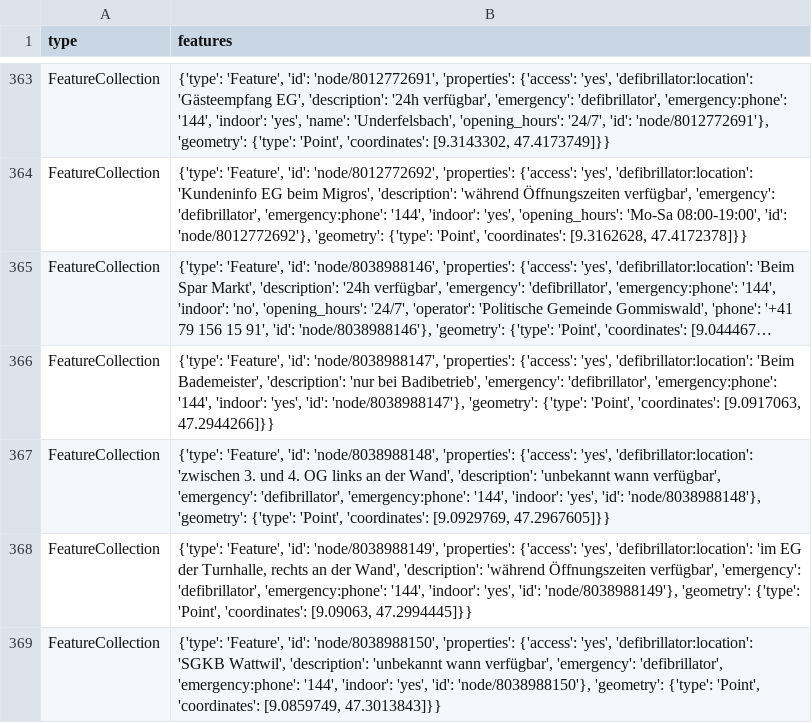
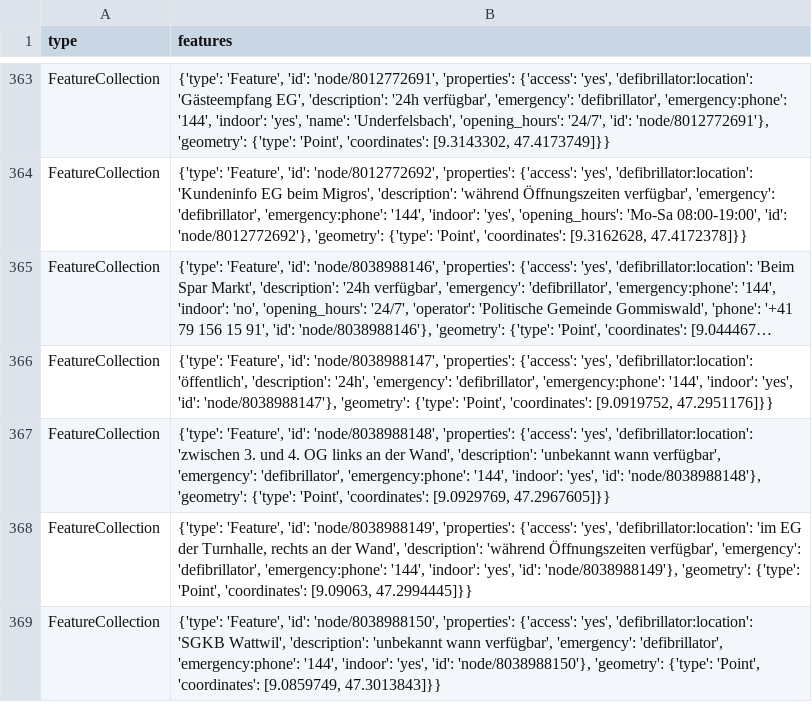
Before and after one commit to OpenBracketsCH/defi_data, a CSV file: data/csv/defis_dispo_knzsg.csv, drawn as a sheet; only a part is shown, gaps mark what is left out; long unchanged cells end in …; the diff names each change by its address in the sheet, - before the commit and + after, or states it on an @@ line.

```diff
--- a/data/csv/defis_dispo_knzsg.csv
+++ b/data/csv/defis_dispo_knzsg.csv
-B366 (features): …'yes', 'defibrillator:location': 'Beim Bademeister', 'description': 'nur bei Badibetrieb', 'emergency': 'defibrillator', 'emergency:phone': '144', 'indoor': 'yes', 'id': 'node/8038988147'}, 'geometry': {'type': 'Point', 'coordinates': [9.0917063, 47.2944266]}}
+B366 (features): …'yes', 'defibrillator:location': 'öffentlich', 'description': '24h', 'emergency': 'defibrillator', 'emergency:phone': '144', 'indoor': 'yes', 'id': 'node/8038988147'}, 'geometry': {'type': 'Point', 'coordinates': [9.0919752, 47.2951176]}}
```
Also changed, not shown: data/csv/defis_dispo_srz.csv, data/csv/defis_kt_sg.csv, 5 other files.
